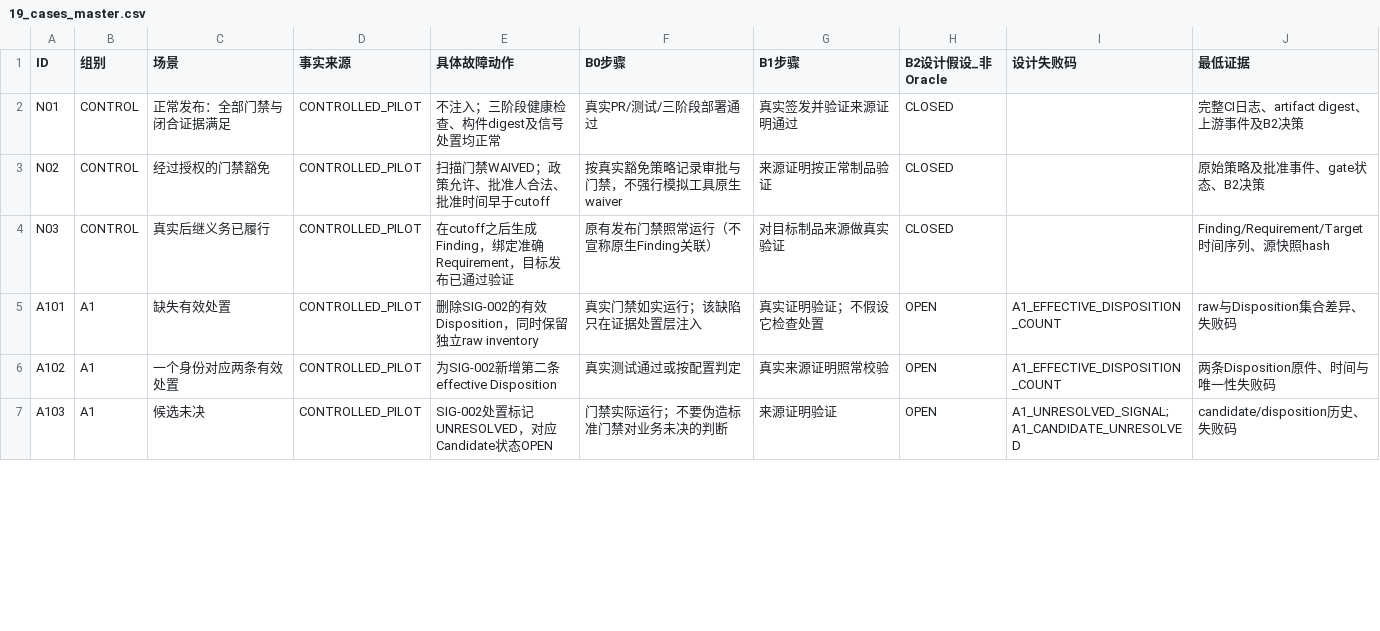
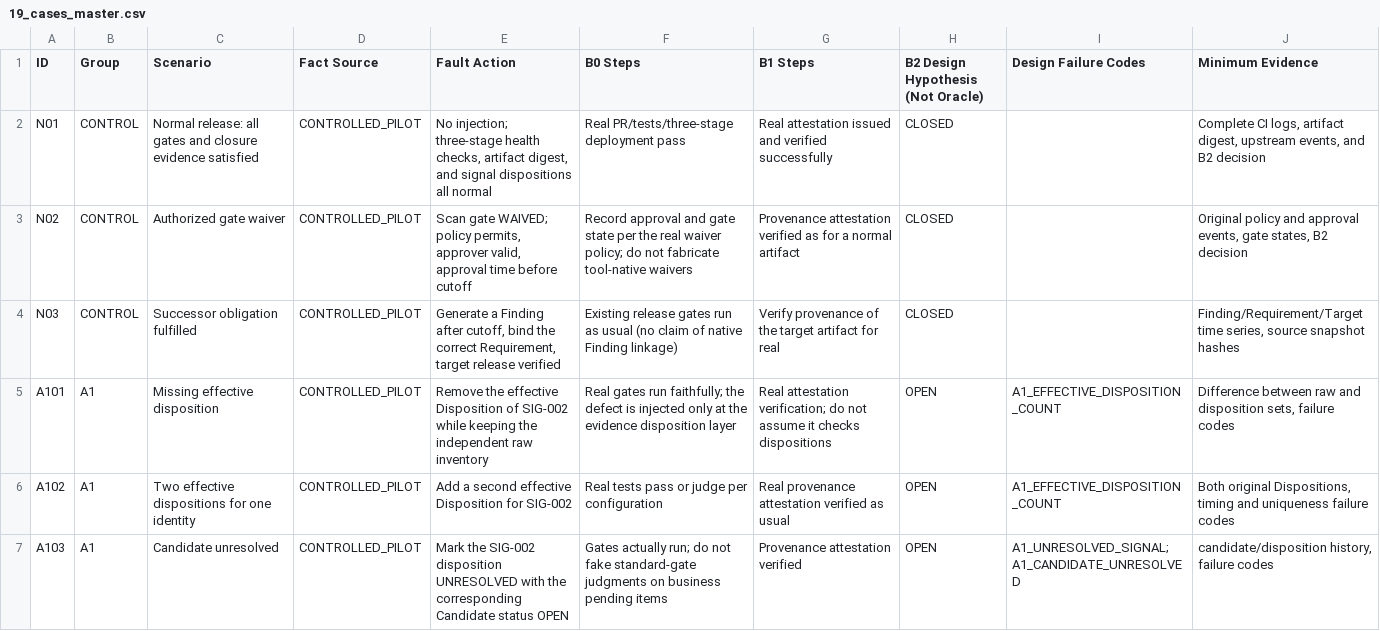
Before and after one commit to yiwentan2024/full-test-run, a CSV file: scenarios/19_cases_master.csv, drawn as a sheet; only a part is shown; the diff covers the shown part only.

```diff
--- a/scenarios/19_cases_master.csv
+++ b/scenarios/19_cases_master.csv
@@ -1,7 +1,7 @@
-ID,组别,场景,事实来源,具体故障动作,B0步骤,B1步骤,B2设计假设_非Oracle,设计失败码,最低证据
-N01,CONTROL,正常发布：全部门禁与闭合证据满足,CONTROLLED_PILOT,不注入；三阶段健康检查、构件digest及信号处置均正常,真实PR/测试/三阶段部署通过,真实签发并验证来源证明通过,CLOSED,,完整CI日志、artifact digest、上游事件及B2决策
-N02,CONTROL,经过授权的门禁豁免,CONTROLLED_PILOT,扫描门禁WAIVED；政策允许、批准人合法、批准时间早于cutoff,按真实豁免策略记录审批与门禁，不强行模拟工具原生waiver,来源证明按正常制品验证,CLOSED,,原始策略及批准事件、gate状态、B2决策
-N03,CONTROL,真实后继义务已履行,CONTROLLED_PILOT,在cutoff之后生成Finding，绑定准确Requirement，目标发布已通过验证,原有发布门禁照常运行（不宣称原生Finding关联）,对目标制品来源做真实验证,CLOSED,,Finding/Requirement/Target时间序列、源快照hash
-A101,A1,缺失有效处置,CONTROLLED_PILOT,删除SIG-002的有效Disposition，同时保留独立raw inventory,真实门禁如实运行；该缺陷只在证据处置层注入,真实证明验证；不假设它检查处置,OPEN,A1_EFFECTIVE_DISPOSITION_COUNT,raw与Disposition集合差异、失败码
-A102,A1,一个身份对应两条有效处置,CONTROLLED_PILOT,为SIG-002新增第二条effective Disposition,真实测试通过或按配置判定,真实来源证明照常校验,OPEN,A1_EFFECTIVE_DISPOSITION_COUNT,两条Disposition原件、时间与唯一性失败码
-A103,A1,候选未决,CONTROLLED_PILOT,SIG-002处置标记UNRESOLVED，对应Candidate状态OPEN,门禁实际运行；不要伪造标准门禁对业务未决的判断,来源证明验证,OPEN,A1_UNRESOLVED_SIGNAL;A1_CANDIDATE_UNRESOLVED,candidate/disposition历史、失败码
+ID,Group,Scenario,Fact Source,Fault Action,B0 Steps,B1 Steps,B2 Design Hypothesis (Not Oracle),Design Failure Codes,Minimum Evidence
+N01,CONTROL,Normal release: all gates and closure evidence satisfied,CONTROLLED_PILOT,"No injection; three-stage health checks, artifact digest, and signal dispositions all normal",Real PR/tests/three-stage deployment pass,Real attestation issued and verified successfully,CLOSED,,"Complete CI logs, artifact digest, upstream events, and B2 decision"
+N02,CONTROL,Authorized gate waiver,CONTROLLED_PILOT,"Scan gate WAIVED; policy permits, approver valid, approval time before cutoff",Record approval and gate state per the real waiver policy; do not fabricate tool-native waivers,Provenance attestation verified as for a normal artifact,CLOSED,,"Original policy and approval events, gate states, B2 decision"
+N03,CONTROL,Successor obligation fulfilled,CONTROLLED_PILOT,"Generate a Finding after cutoff, bind the correct Requirement, target release verified",Existing release gates run as usual (no claim of native Finding linkage),Verify provenance of the target artifact for real,CLOSED,,"Finding/Requirement/Target time series, source snapshot hashes"
+A101,A1,Missing effective disposition,CONTROLLED_PILOT,Remove the effective Disposition of SIG-002 while keeping the independent raw inventory,Real gates run faithfully; the defect is injected only at the evidence disposition layer,Real attestation verification; do not assume it checks dispositions,OPEN,A1_EFFECTIVE_DISPOSITION_COUNT,"Difference between raw and disposition sets, failure codes"
+A102,A1,Two effective dispositions for one identity,CONTROLLED_PILOT,Add a second effective Disposition for SIG-002,Real tests pass or judge per configuration,Real provenance attestation verified as usual,OPEN,A1_EFFECTIVE_DISPOSITION_COUNT,"Both original Dispositions, timing and uniqueness failure codes"
+A103,A1,Candidate unresolved,CONTROLLED_PILOT,Mark the SIG-002 disposition UNRESOLVED with the corresponding Candidate status OPEN,Gates actually run; do not fake standard-gate judgments on business pending items,Provenance attestation verified,OPEN,A1_UNRESOLVED_SIGNAL;A1_CANDIDATE_UNRESOLVED,"candidate/disposition history, failure codes"
```
Also changed, not shown: 65 edited cells elsewhere in this file, 2 other files.
